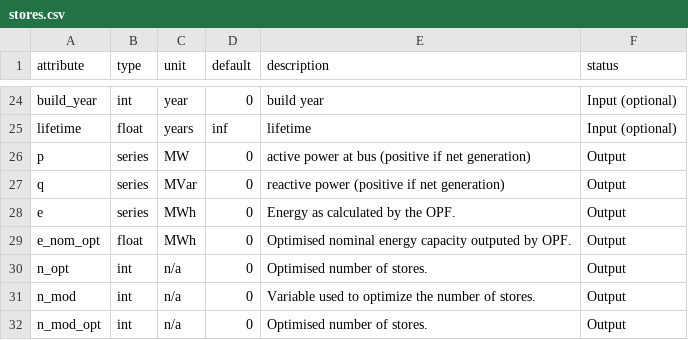
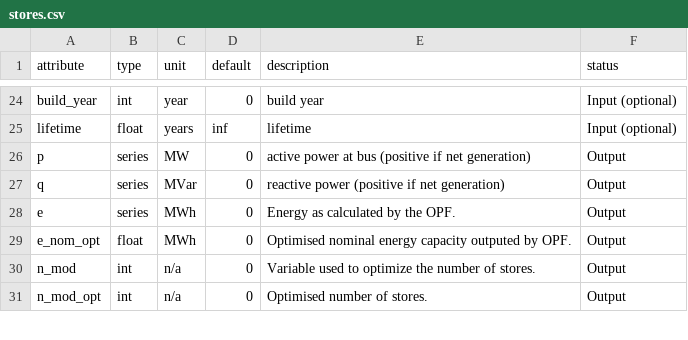
Before and after one commit to PyPSA/PyPSA, a CSV file: pypsa/component_attrs/stores.csv, drawn as a sheet; only a part is shown, gaps mark what is left out; the diff names each change by its address in the sheet, - before the commit and + after, or states it on an @@ line.

Commit message:
fix typo (store attrs definition)

```diff
--- a/pypsa/component_attrs/stores.csv
+++ b/pypsa/component_attrs/stores.csv
-row 30: n_opt | int | n/a | 0 | Optimised number of stores. | Output
```
